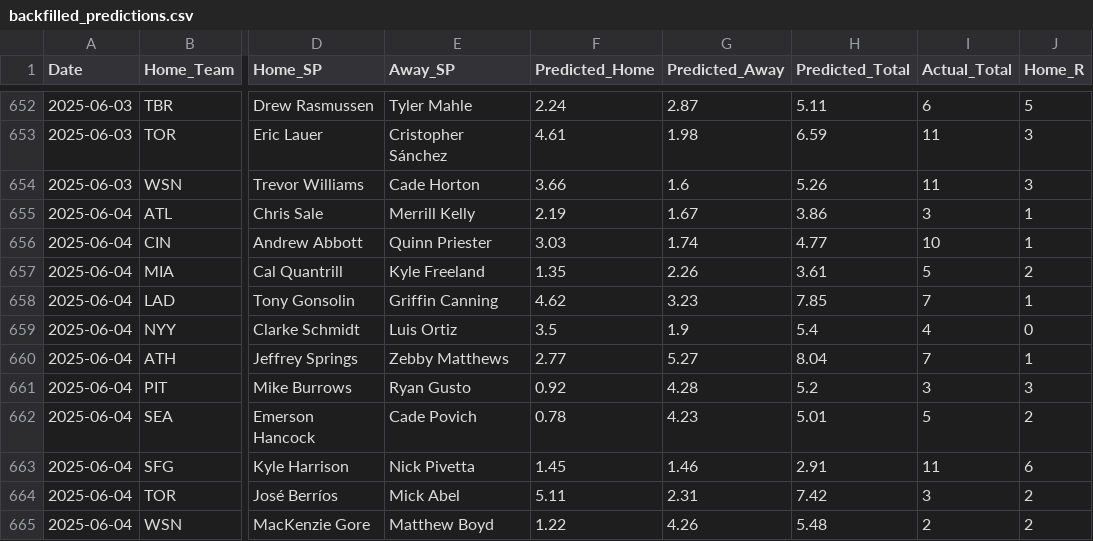
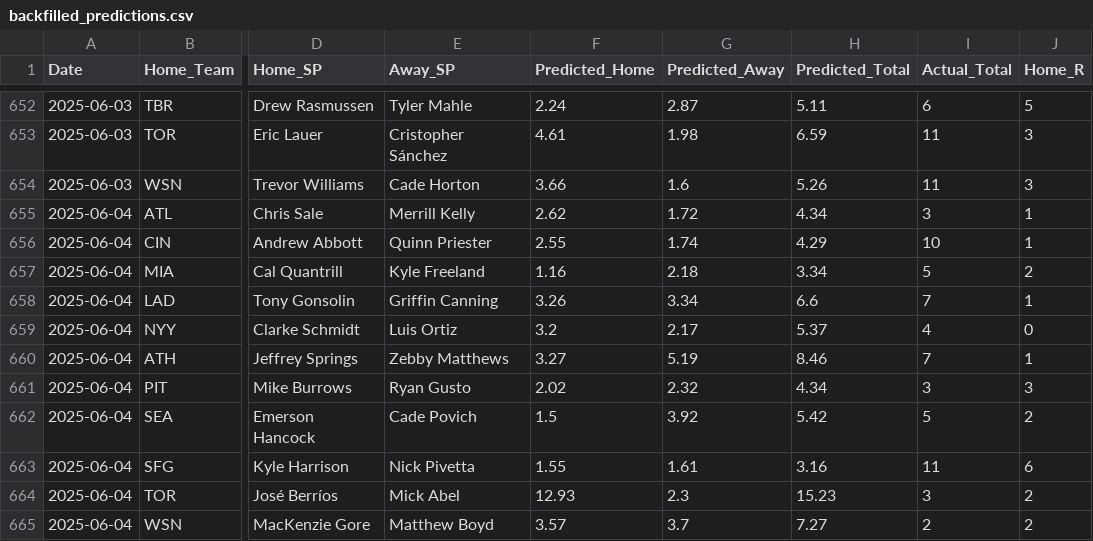
Before and after one commit to radgator13/pitcher-k-model, a CSV file: data/backfilled_predictions.csv, drawn as a sheet; only a part is shown, gaps mark what is left out; the diff covers the shown part only; the diff names each change by its address in the sheet, - before the commit and + after, or states it on an @@ line.

```diff
--- a/data/backfilled_predictions.csv
+++ b/data/backfilled_predictions.csv
-F655 (Predicted_Home): 2.19
+F655 (Predicted_Home): 2.62
-G655 (Predicted_Away): 1.67
+G655 (Predicted_Away): 1.72
-H655 (Predicted_Total): 3.86
+H655 (Predicted_Total): 4.34
-F656 (Predicted_Home): 3.03
+F656 (Predicted_Home): 2.55
-H656 (Predicted_Total): 4.77
+H656 (Predicted_Total): 4.29
-F657 (Predicted_Home): 1.35
+F657 (Predicted_Home): 1.16
-G657 (Predicted_Away): 2.26
+G657 (Predicted_Away): 2.18
-H657 (Predicted_Total): 3.61
+H657 (Predicted_Total): 3.34
-F658 (Predicted_Home): 4.62
+F658 (Predicted_Home): 3.26
-G658 (Predicted_Away): 3.23
+G658 (Predicted_Away): 3.34
-H658 (Predicted_Total): 7.85
+H658 (Predicted_Total): 6.6
-F659 (Predicted_Home): 3.5
+F659 (Predicted_Home): 3.2
-G659 (Predicted_Away): 1.9
+G659 (Predicted_Away): 2.17
-H659 (Predicted_Total): 5.4
+H659 (Predicted_Total): 5.37
-F660 (Predicted_Home): 2.77
+F660 (Predicted_Home): 3.27
-G660 (Predicted_Away): 5.27
+G660 (Predicted_Away): 5.19
-H660 (Predicted_Total): 8.04
+H660 (Predicted_Total): 8.46
-F661 (Predicted_Home): 0.92
+F661 (Predicted_Home): 2.02
-G661 (Predicted_Away): 4.28
+G661 (Predicted_Away): 2.32
-H661 (Predicted_Total): 5.2
+H661 (Predicted_Total): 4.34
-F662 (Predicted_Home): 0.78
+F662 (Predicted_Home): 1.5
-G662 (Predicted_Away): 4.23
+G662 (Predicted_Away): 3.92
-H662 (Predicted_Total): 5.01
+H662 (Predicted_Total): 5.42
-F663 (Predicted_Home): 1.45
+F663 (Predicted_Home): 1.55
-G663 (Predicted_Away): 1.46
+G663 (Predicted_Away): 1.61
-H663 (Predicted_Total): 2.91
+H663 (Predicted_Total): 3.16
-F664 (Predicted_Home): 5.11
+F664 (Predicted_Home): 12.93
-G664 (Predicted_Away): 2.31
+G664 (Predicted_Away): 2.3
-H664 (Predicted_Total): 7.42
+H664 (Predicted_Total): 15.23
-F665 (Predicted_Home): 1.22
+F665 (Predicted_Home): 3.57
-G665 (Predicted_Away): 4.26
+G665 (Predicted_Away): 3.7
-H665 (Predicted_Total): 5.48
+H665 (Predicted_Total): 7.27
```
Also changed, not shown: 9 added rows and 7 edited cells elsewhere in this file, data/betonline_pitcher_props.csv, data/betonline_team_lines.csv, 21 other files.
